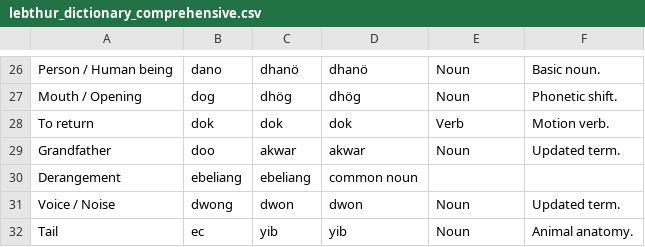
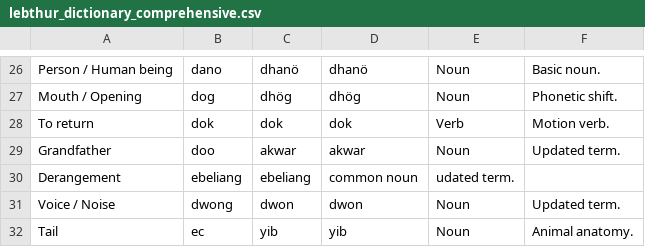
Before and after one commit to LebThurDictionary/LebThur-Dictionary-, a CSV file: lebthur_dictionary_comprehensive.csv, drawn as a sheet; only a part is shown, gaps mark what is left out.

```diff
--- a/lebthur_dictionary_comprehensive.csv
+++ b/lebthur_dictionary_comprehensive.csv
@@ -29,3 +29,3 @@ To return,dok,dok,dok,Verb,Motion verb.
 Grandfather,doo,akwar,akwar,Noun,Updated term.
-Derangement,ebeliang,ebeliang, common noun,
+Derangement,ebeliang,ebeliang, common noun,udated term.
 Voice / Noise,dwong,dwon,dwon,Noun,Updated term.
```
